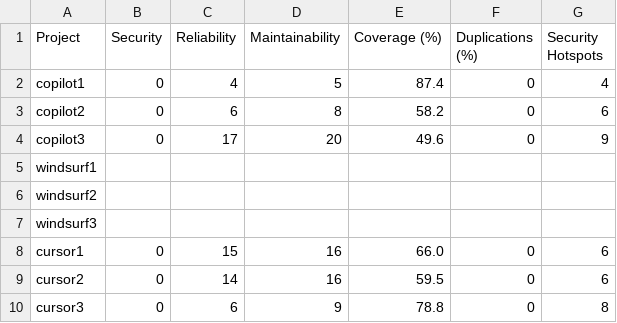
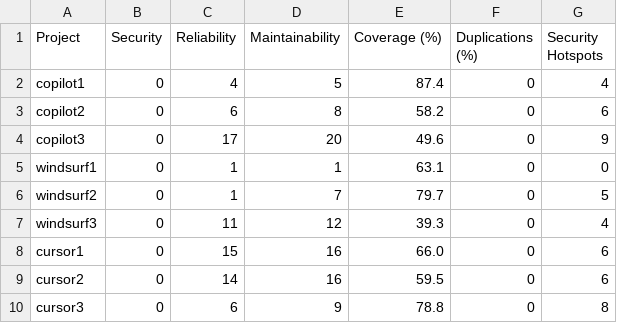
Before and after one commit to MarcecaManu/AgenticIDE-NoteAppTest, a CSV file: TASKS_QUEUE_TEST/project_stats.csv, drawn as a sheet.

```diff
--- a/TASKS_QUEUE_TEST/project_stats.csv
+++ b/TASKS_QUEUE_TEST/project_stats.csv
@@ -4,5 +4,5 @@ copilot2,0,6,8,58.2,0,6
 copilot3,0,17,20,49.6,0,9
-windsurf1,
-windsurf2,
-windsurf3,
+windsurf1,0,1,1,63.1,0,0
+windsurf2,0,1,7,79.7,0,5
+windsurf3,0,11,12,39.3,0,4
 cursor1,0,15,16,66.0,0,6
```
Also changed, not shown: CHAT_TEST/generation_stats.csv, CHAT_TEST/project_stats.csv, 12 other files.
